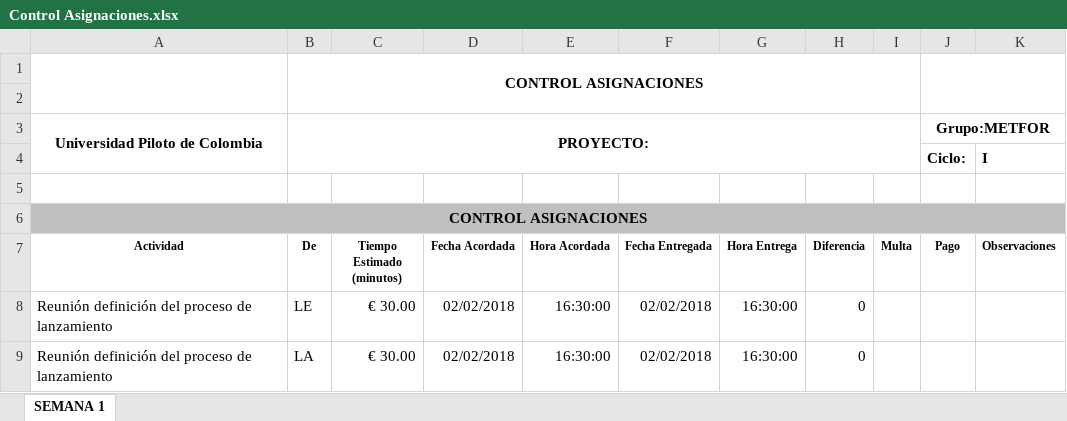
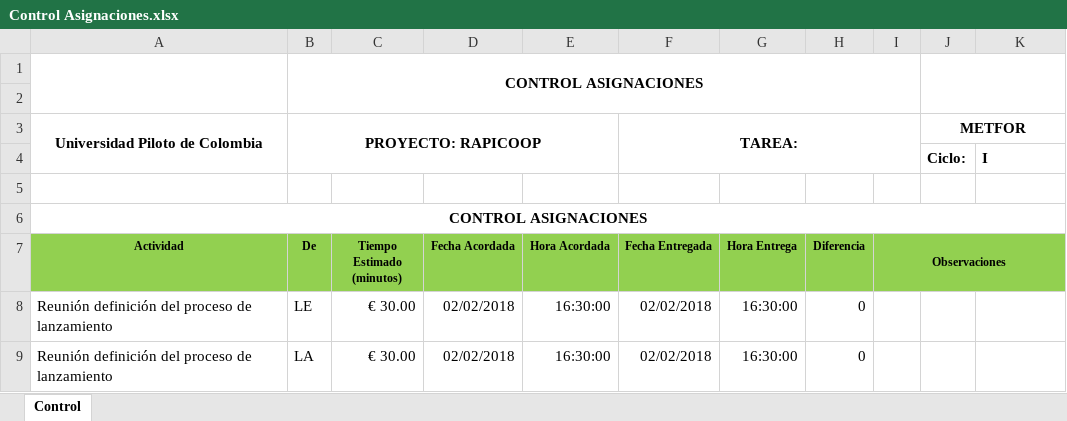
Before and after one commit to SantiagoGaleano/METFOR, an Excel workbook: Lanzamiento del proyecto/Control Asignaciones.xlsx, sheet Control, drawn as a sheet; only a part is shown; values as stored, in another font and other column widths than the file's, no borders; charts and pictures not drawn; removed rows and columns are numbered as before the commit, all else as after; the diff covers the shown part only; the diff names each change by its address in the sheet, - before the commit and + after, or states it on an @@ line.

```diff
--- a/Lanzamiento del proyecto/Control Asignaciones.xlsx (sheet Control)
+++ b/Lanzamiento del proyecto/Control Asignaciones.xlsx (sheet Control)
-sheet tab: SEMANA 1
+sheet tab: Control
-B3 (De): PROYECTO:
+B3 (De): PROYECTO: RAPICOOP
-B3:I4 merged
+B3:E4 merged
-F3 (Fecha Entregada): (empty)
+F3 (Fecha Entregada): TAREA:
+F3:I4 merged
-J3: Grupo:METFOR
+J3: METFOR
-A6:K6 fill: #C0C0C0
+A6:K6 fill: none
-A7:K7 fill: none
+A7:K7 fill: #92D050
-I7: Multa
+I7: Observaciones
+I7:K7 merged
-J7: Pago
+J7: (empty)
-K7: Observaciones
+K7: (empty)
```
Also changed, not shown: 12 added rows, 1 removed row, 27 edited cells and merged cells elsewhere in this sheet, charts or pictures.
